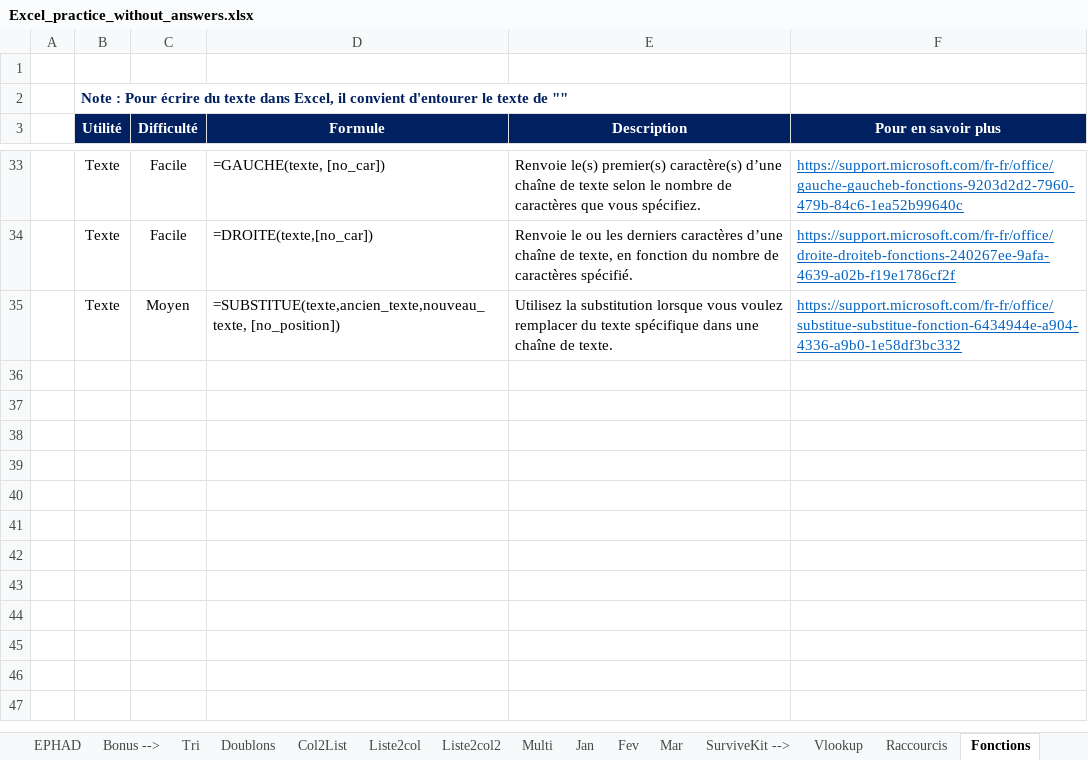
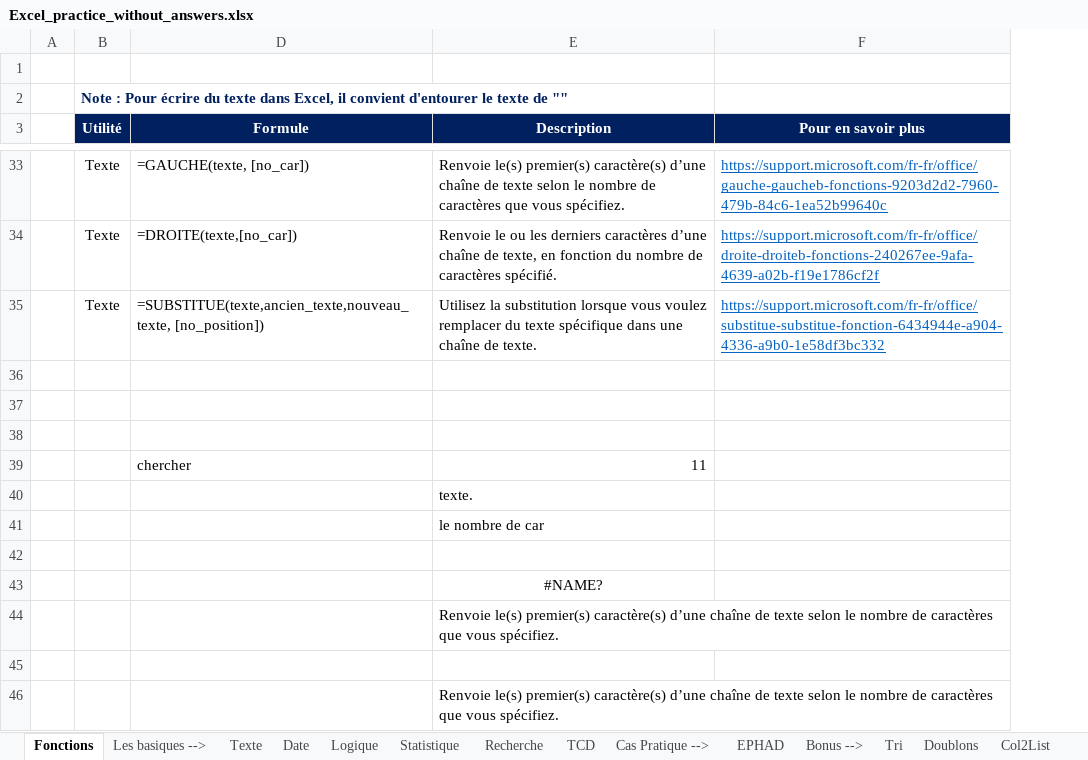
Before and after one commit to mariobelmar/college, an Excel workbook: tableur/Excel_practice_without_answers.xlsx, sheet Fonctions, drawn as a sheet; only a part is shown, gaps mark what is left out; values as stored, in another font and other column widths than the file's, no borders; charts and pictures not drawn; removed rows and columns are numbered as before the commit, all else as after; the diff covers the shown part only; the diff names each change by its address in the sheet, - before the commit and + after, or states it on an @@ line.

Commit message:
exo Excel les textes

```diff
--- a/tableur/Excel_practice_without_answers.xlsx (sheet Fonctions)
+++ b/tableur/Excel_practice_without_answers.xlsx (sheet Fonctions)
@@ sheet tab order changed: Fonctions | Les basiques --> | Texte | Date | Logique | Statistique | Recherche | TCD | Cas Pratique --> | EPHAD | Bonus --> | Tri | Doublons | Col2List @@
@@ column C (Difficulté) hidden, rows 33-35: Facile | Facile | Moyen @@
+row 36: (empty)
+row 37: (empty)
+row 38: (empty)
+row 39:  |  | chercher | 11
+row 40:  |  |  | texte.
+row 41:  |  |  | le nombre de car
+row 42: (empty)
+row 43:  |  |  | #NAME?
+row 44:  |  |  | Renvoie le(s) premier(s) caractère(s) d’une chaîne de texte selon le nombre de caractères que vous spécifiez.
+row 45: (empty)
+row 46:  |  |  | Renvoie le(s) premier(s) caractère(s) d’une chaîne de texte selon le nombre de caractères que vous spécifiez.
```
Also changed, not shown: 20 removed rows elsewhere in this sheet, sheet Texte, charts or pictures.
